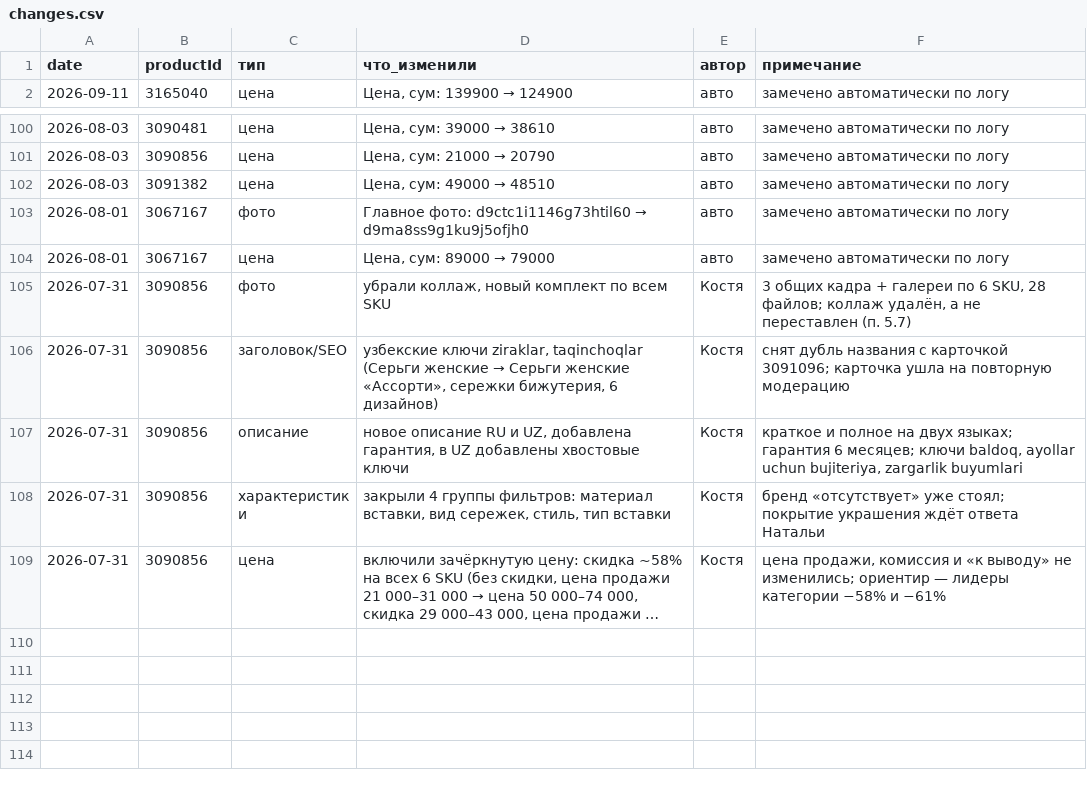
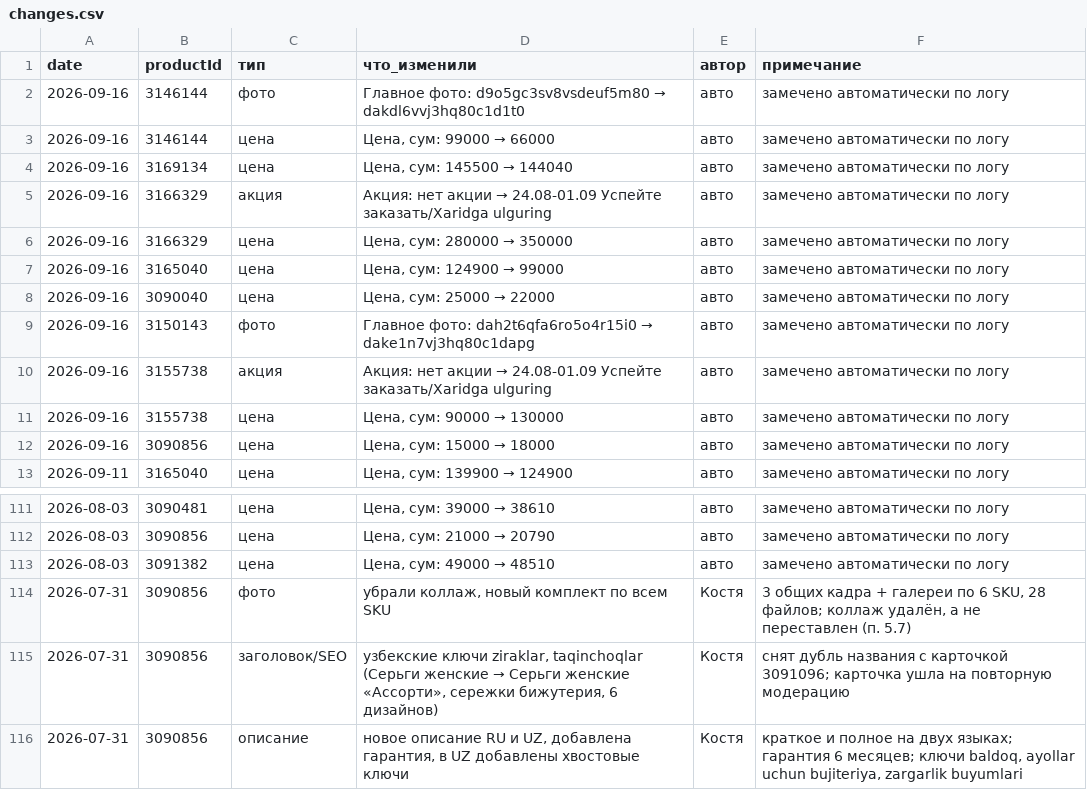
Before and after one commit to ckimework-commits/uzum-1701-dashboard, a CSV file: data/changes.csv, drawn as a sheet; only a part is shown, gaps mark what is left out; the shorter side is filled out with more unchanged rows; long unchanged cells end in ….

```diff
--- a/data/changes.csv
+++ b/data/changes.csv
@@ -1,2 +1,13 @@
 date,productId,тип,что_изменили,автор,примечание
+2026-09-16,3146144,фото,Главное фото: d9o5gc3sv8vsdeuf5m80 → dakdl6vvj3hq80c1d1t0,авто,замечено автоматически по логу
+2026-09-16,3146144,цена,"Цена, сум: 99000 → 66000",авто,замечено автоматически по логу
+2026-09-16,3169134,цена,"Цена, сум: 145500 → 144040",авто,замечено автоматически по логу
+2026-09-16,3166329,акция,Акция: нет акции → 24.08-01.09 Успейте заказать/Xaridga ulguring,авто,замечено автоматически по логу
+2026-09-16,3166329,цена,"Цена, сум: 280000 → 350000",авто,замечено автоматически по логу
+2026-09-16,3165040,цена,"Цена, сум: 124900 → 99000",авто,замечено автоматически по логу
+2026-09-16,3090040,цена,"Цена, сум: 25000 → 22000",авто,замечено автоматически по логу
+2026-09-16,3150143,фото,Главное фото: dah2t6qfa6ro5o4r15i0 → dake1n7vj3hq80c1dapg,авто,замечено автоматически по логу
+2026-09-16,3155738,акция,Акция: нет акции → 24.08-01.09 Успейте заказать/Xaridga ulguring,авто,замечено автоматически по логу
+2026-09-16,3155738,цена,"Цена, сум: 90000 → 130000",авто,замечено автоматически по логу
+2026-09-16,3090856,цена,"Цена, сум: 15000 → 18000",авто,замечено автоматически по логу
 2026-09-11,3165040,цена,"Цена, сум: 139900 → 124900",авто,замечено автоматически по логу
@@ -102,4 +113,2 @@ date,productId,тип,что_изменили,автор,примечание
 2026-08-03,3091382,цена,"Цена, сум: 49000 → 48510",авто,замечено автоматически по логу
-2026-08-01,3067167,фото,Главное фото: d9ctc1i1146g73htil60 → d9ma8ss9g1ku9j5ofjh0,авто,замечено автоматически по логу
-2026-08-01,3067167,цена,"Цена, сум: 89000 → 79000",авто,замечено автоматически по логу
 2026-07-31,3090856,фото,"убрали коллаж, новый комплект по всем SKU",Костя,"3 общих кадра + галереи по 6 SKU, 28 файлов; коллаж удалён, а не переставлен (п. 5.7)"
```
Also changed, not shown: data/portfolio_log.csv, data/sales_daily.csv, 1 other file.
